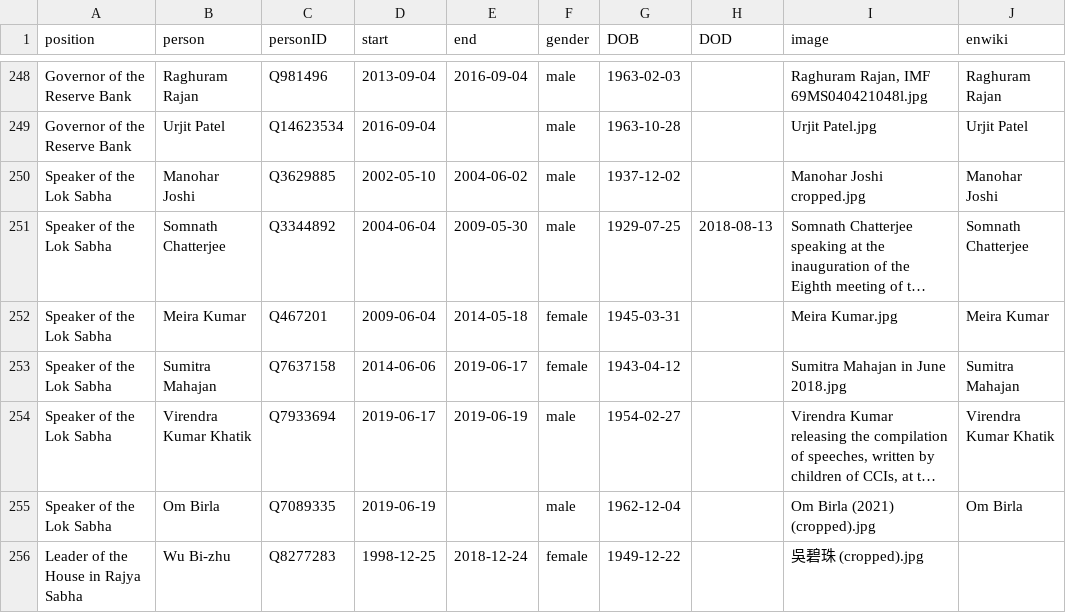
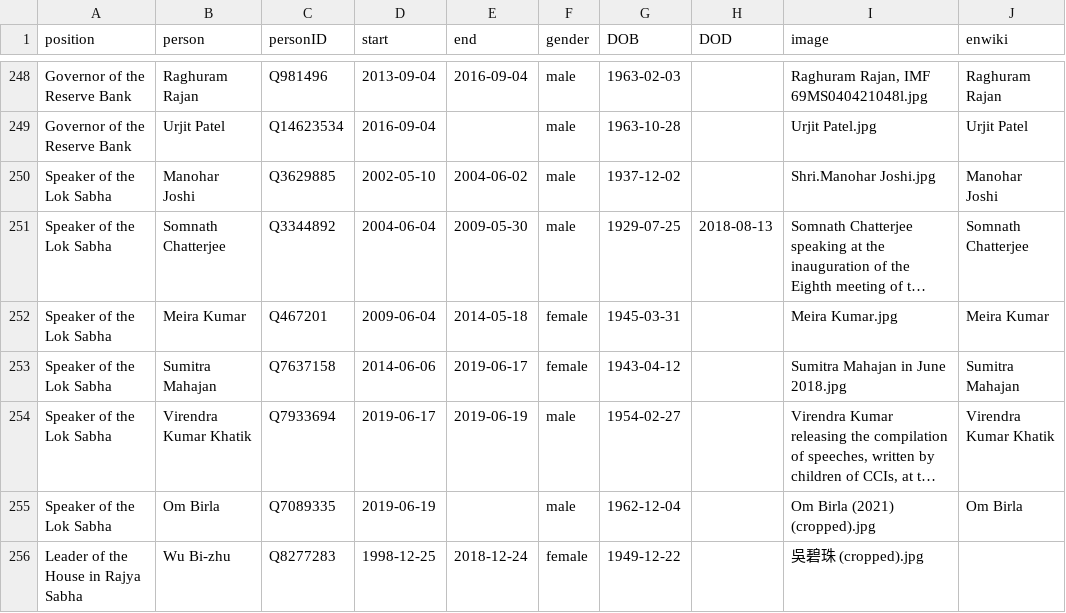
Before and after one commit to every-politician-scrapers/india-ministers, a CSV file: html/holders21.csv, drawn as a sheet; only a part is shown, gaps mark what is left out; long unchanged cells end in …; the diff names each change by its address in the sheet, - before the commit and + after, or states it on an @@ line.

```diff
--- a/html/holders21.csv
+++ b/html/holders21.csv
-I250 (image): Manohar Joshi cropped.jpg
+I250 (image): Shri.Manohar Joshi.jpg
```
Also changed, not shown: html/legislators.csv.
